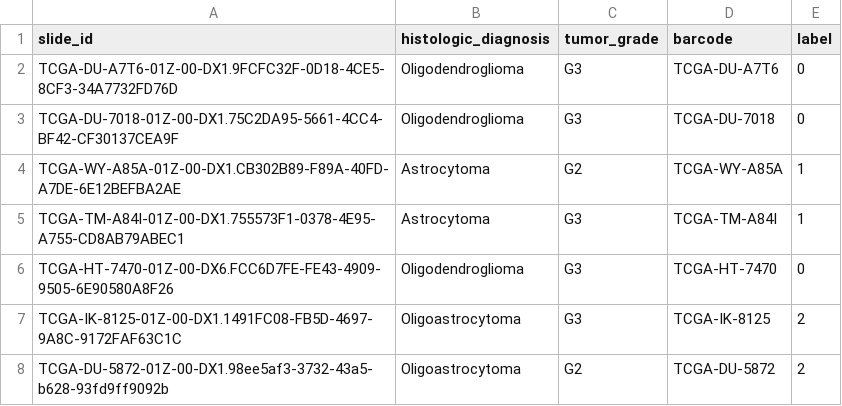
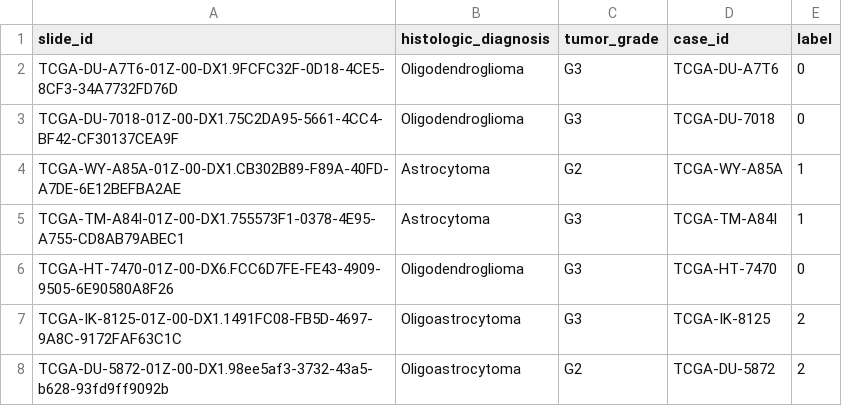
Before and after one commit to pashshoev/histo-bench, a CSV file: example_data/TCGA-LGG/training_metadata.csv, drawn as a sheet; only a part is shown.

Commit message:
add cross validation training and comet logging

```diff
--- a/example_data/TCGA-LGG/training_metadata.csv
+++ b/example_data/TCGA-LGG/training_metadata.csv
@@ -1,2 +1,2 @@
-slide_id,histologic_diagnosis,tumor_grade,barcode,label
+slide_id,histologic_diagnosis,tumor_grade,case_id,label
 TCGA-DU-A7T6-01Z-00-DX1.9FCFC32F-0D18-4CE5-8CF3-34A7732FD76D,Oligodendroglioma,G3,TCGA-DU-A7T6,0
```
Also changed, not shown: 3 other files.
